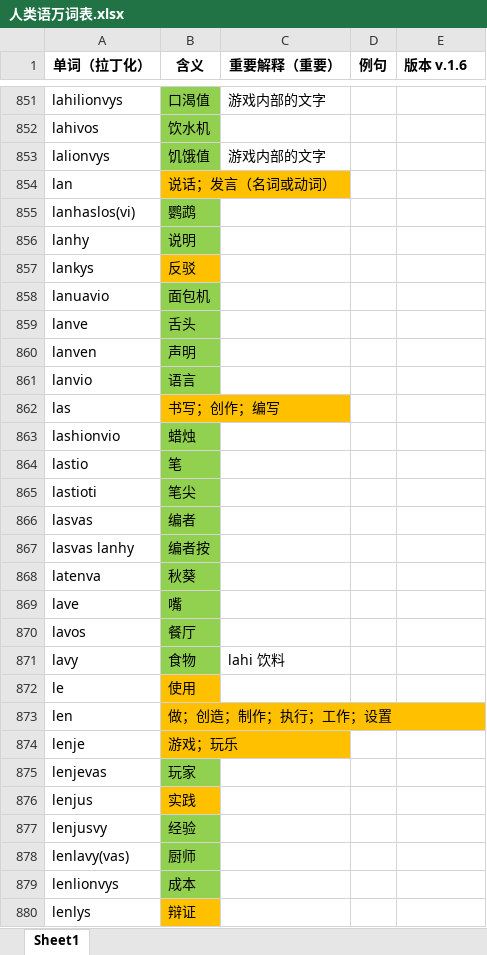
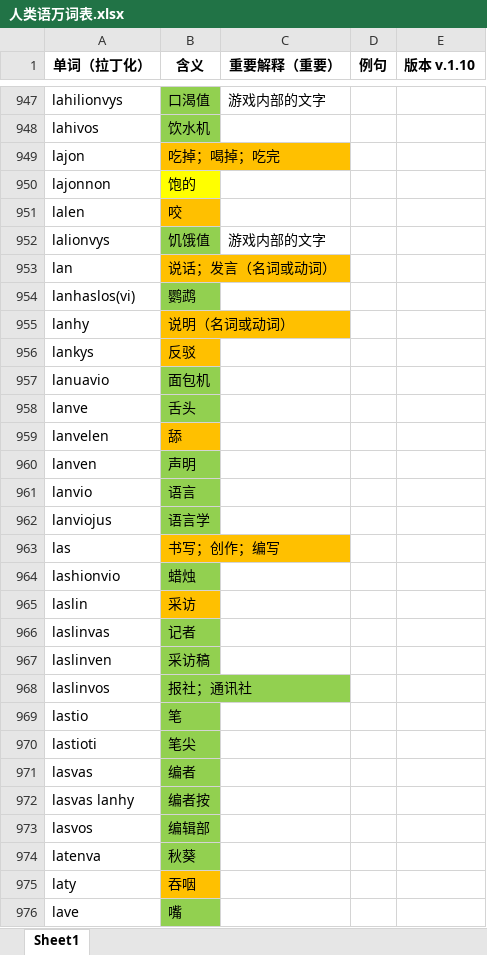
Before and after one commit to Valois-Kuai/vaslanvio, an Excel workbook: file/人类语万词表.xlsx, sheet Sheet1, drawn as a sheet; only a part is shown, gaps mark what is left out; the shorter side is filled out with more unchanged rows; values as stored, in another font and other column widths than the file's, no borders; addresses are those after the commit; the diff covers the shown part only; the diff names each change by its address in the sheet, - before the commit and + after, or states it on an @@ line.

```diff
--- a/file/人类语万词表.xlsx (sheet Sheet1)
+++ b/file/人类语万词表.xlsx (sheet Sheet1)
-E1: 版本 v.1.6
+E1: 版本 v.1.10
+row 949: lajon | 吃掉；喝掉；吃完
+row 950: lajonnon | 饱的
+row 951: lalen | 咬
-B955 (含义): 说明
+B955 (含义): 说明（名词或动词）
-B955 fill: #92D050
+B955 fill: #FFC000
+row 959: lanvelen | 舔
+row 962: lanviojus | 语言学
+row 965: laslin | 采访
+row 966: laslinvas | 记者
+row 967: laslinven | 采访稿
+row 968: laslinvos | 报社；通讯社
+row 973: lasvos | 编辑部
+row 975: laty | 吞咽
```
Also changed, not shown: 353 added rows, 24 removed rows and 64 edited cells elsewhere in this sheet.
